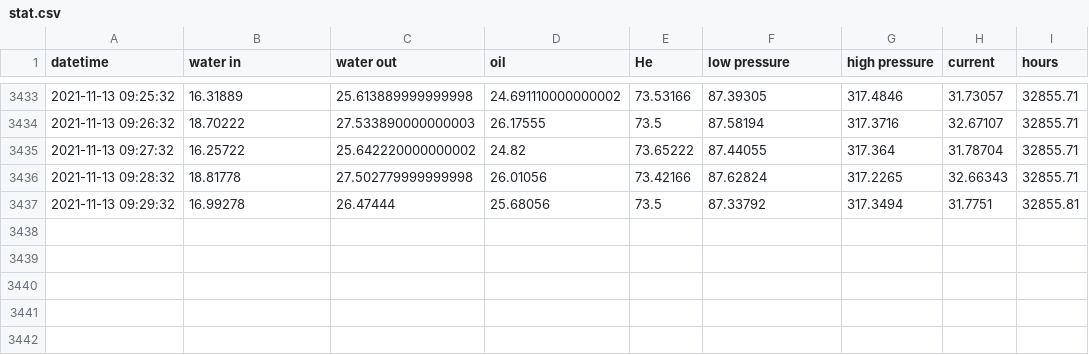
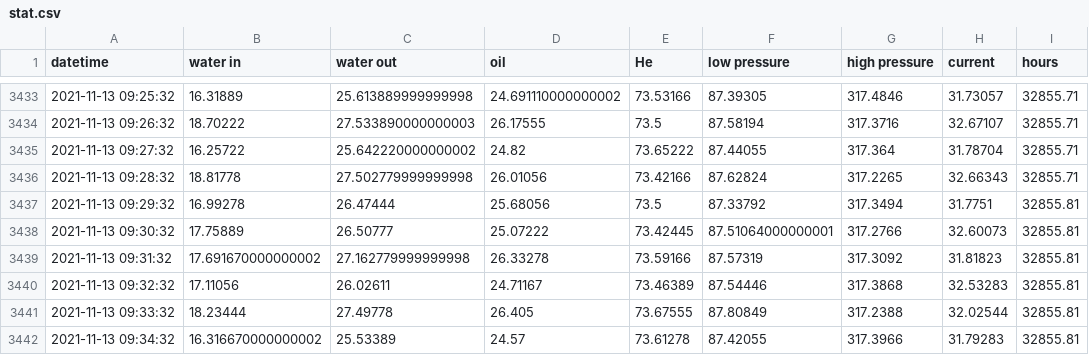
Before and after one commit to SciGEsN/SRC083, a CSV file: data/stat.csv, drawn as a sheet; only a part is shown, gaps mark what is left out; the diff names each change by its address in the sheet, - before the commit and + after, or states it on an @@ line.

```diff
--- a/data/stat.csv
+++ b/data/stat.csv
+row 3438: 2021-11-13 09:30:32 | 17.75889 | 26.50777 | 25.07222 | 73.42445 | 87.51064000000001 | 317.2766 | 32.60073 | 32855.81
+row 3439: 2021-11-13 09:31:32 | 17.691670000000002 | 27.162779999999998 | 26.33278 | 73.59166 | 87.57319 | 317.3092 | 31.81823 | 32855.81
+row 3440: 2021-11-13 09:32:32 | 17.11056 | 26.02611 | 24.71167 | 73.46389 | 87.54446 | 317.3868 | 32.53283 | 32855.81
+row 3441: 2021-11-13 09:33:32 | 18.23444 | 27.49778 | 26.405 | 73.67555 | 87.80849 | 317.2388 | 32.02544 | 32855.81
+row 3442: 2021-11-13 09:34:32 | 16.316670000000002 | 25.53389 | 24.57 | 73.61278 | 87.42055 | 317.3966 | 31.79283 | 32855.81
```
Also changed, not shown: data/P.csv, data/T1.csv, 8 other files.
